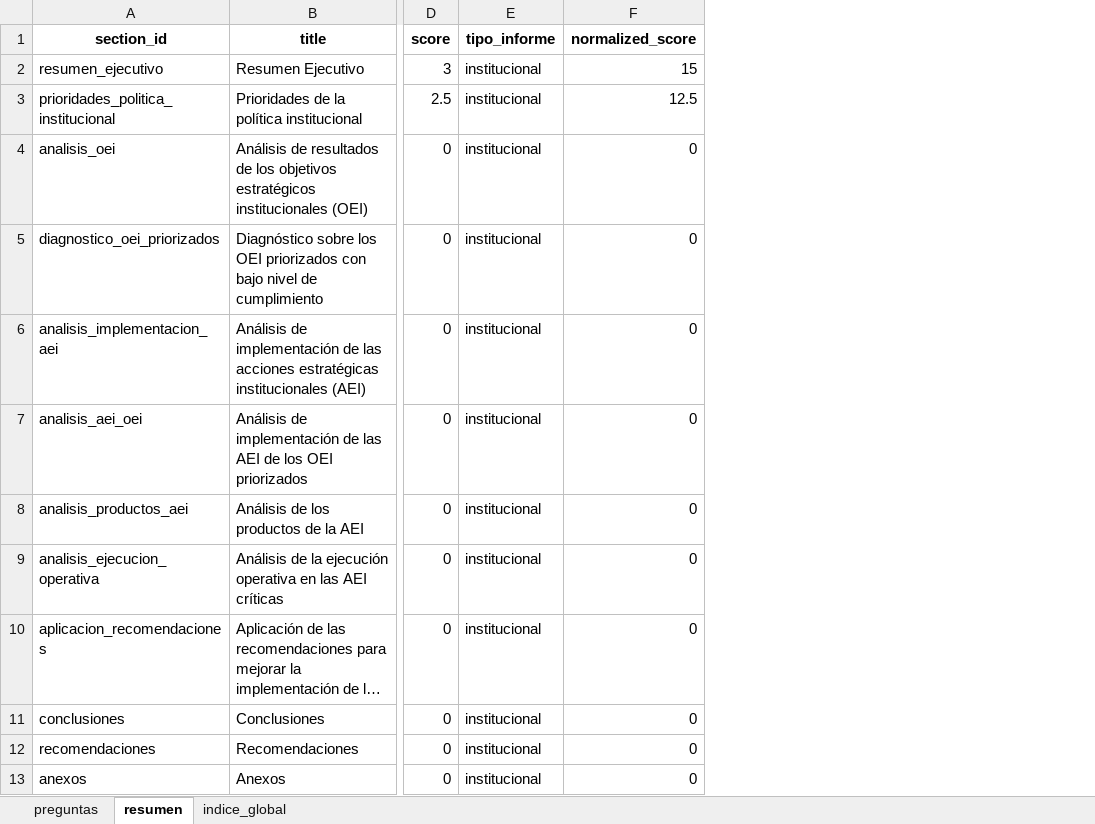
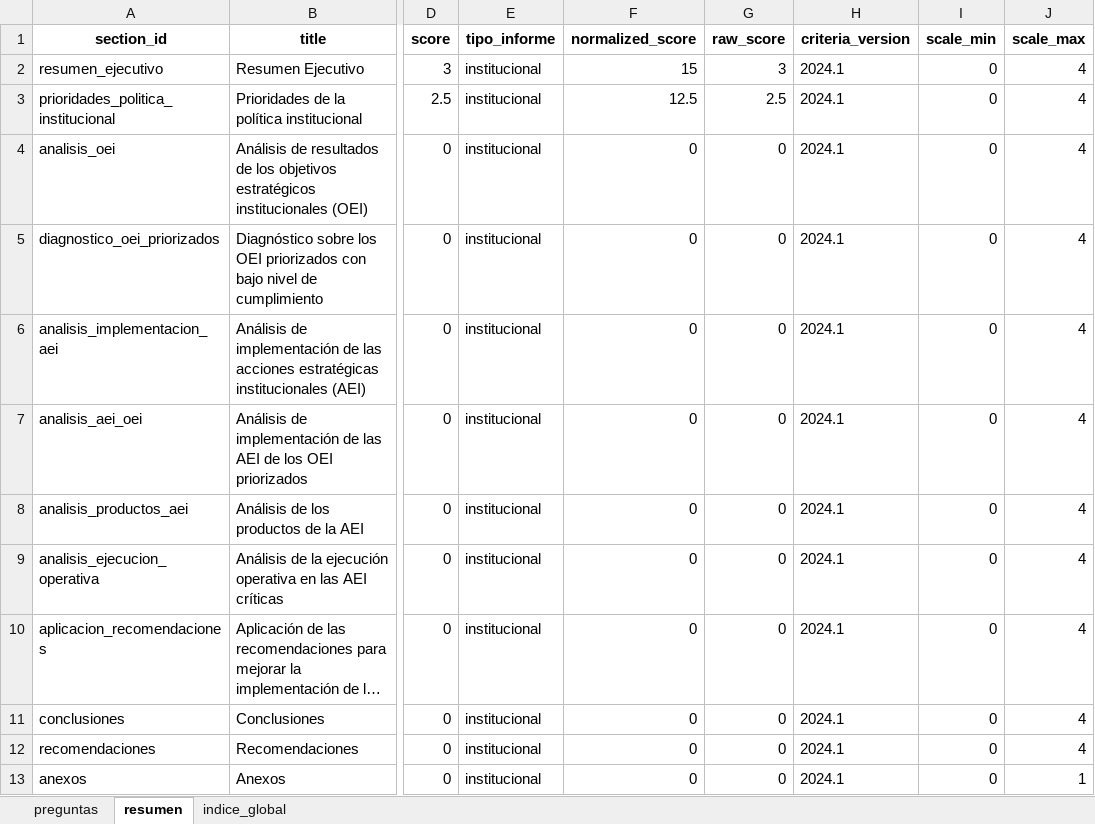
Before and after one commit to xcallallim/Evaluador_Informes, an Excel workbook: data/examples/resultados_informe_institucional_demo_test.xlsx, sheet resumen, drawn as a sheet; only a part is shown, gaps mark what is left out; long unchanged cells end in …; values as stored, in another font and other column widths than the file's, no borders; the diff names each change by its address in the sheet, - before the commit and + after, or states it on an @@ line.

```diff
--- a/data/examples/resultados_informe_institucional_demo_test.xlsx (sheet resumen)
+++ b/data/examples/resultados_informe_institucional_demo_test.xlsx (sheet resumen)
+column G (raw_score), rows 2-13: 3 | 2.5 | 0 | 0 | 0 | 0 | 0 | 0 | 0 | 0 | 0 | 0
+column H (criteria_version), rows 2-13: all 2024.1
+column I (scale_min), rows 2-13: all 0
+column J (scale_max), rows 2-13: 4 | 4 | 4 | 4 | 4 | 4 | 4 | 4 | 4 | 4 | 4 | 1
```
Also changed, not shown: sheet preguntas, sheet indice_global, data/examples/resultados_informe_politica_demo_test.xlsx, 5 other files.
